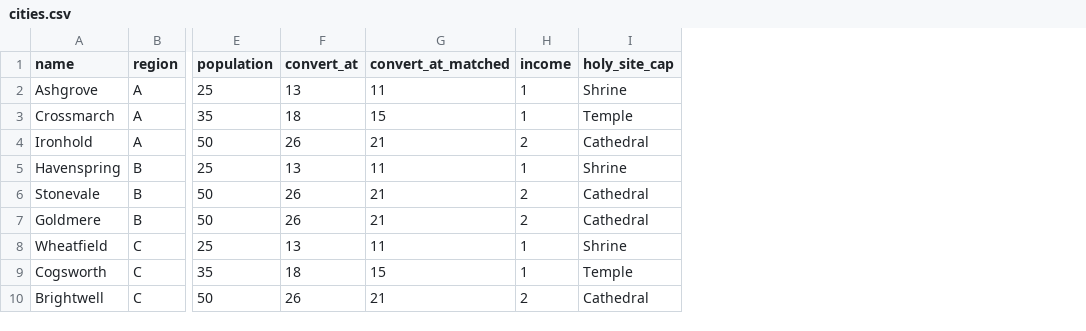
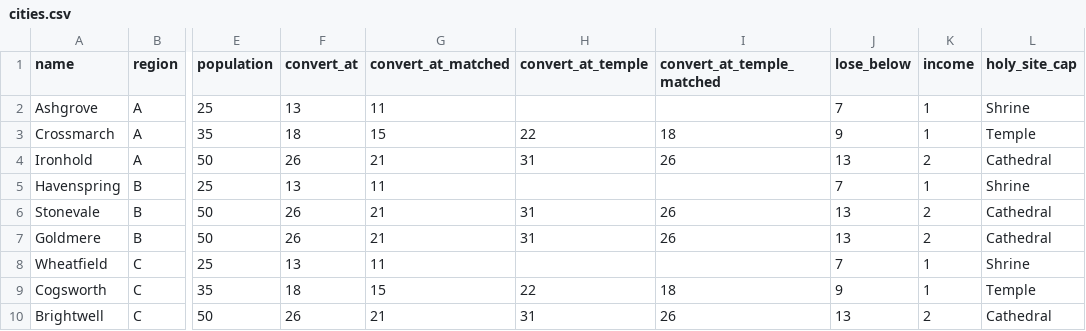
Before and after one commit to Danvoes/Gods-Favor, a CSV file: data/cities.csv, drawn as a sheet; only a part is shown, gaps mark what is left out; the diff names each change by its address in the sheet, - before the commit and + after, or states it on an @@ line.

```diff
--- a/data/cities.csv
+++ b/data/cities.csv
+column H (convert_at_temple), rows 3-10: 22 | 31 |  | 31 | 31 |  | 22 | 31
+column I (convert_at_temple_matched), rows 3-10: 18 | 26 |  | 26 | 26 |  | 18 | 26
+column J (lose_below), rows 2-10: 7 | 9 | 13 | 7 | 13 | 13 | 7 | 9 | 13
```
Also changed, not shown: data/cards.csv, 8 other files.
